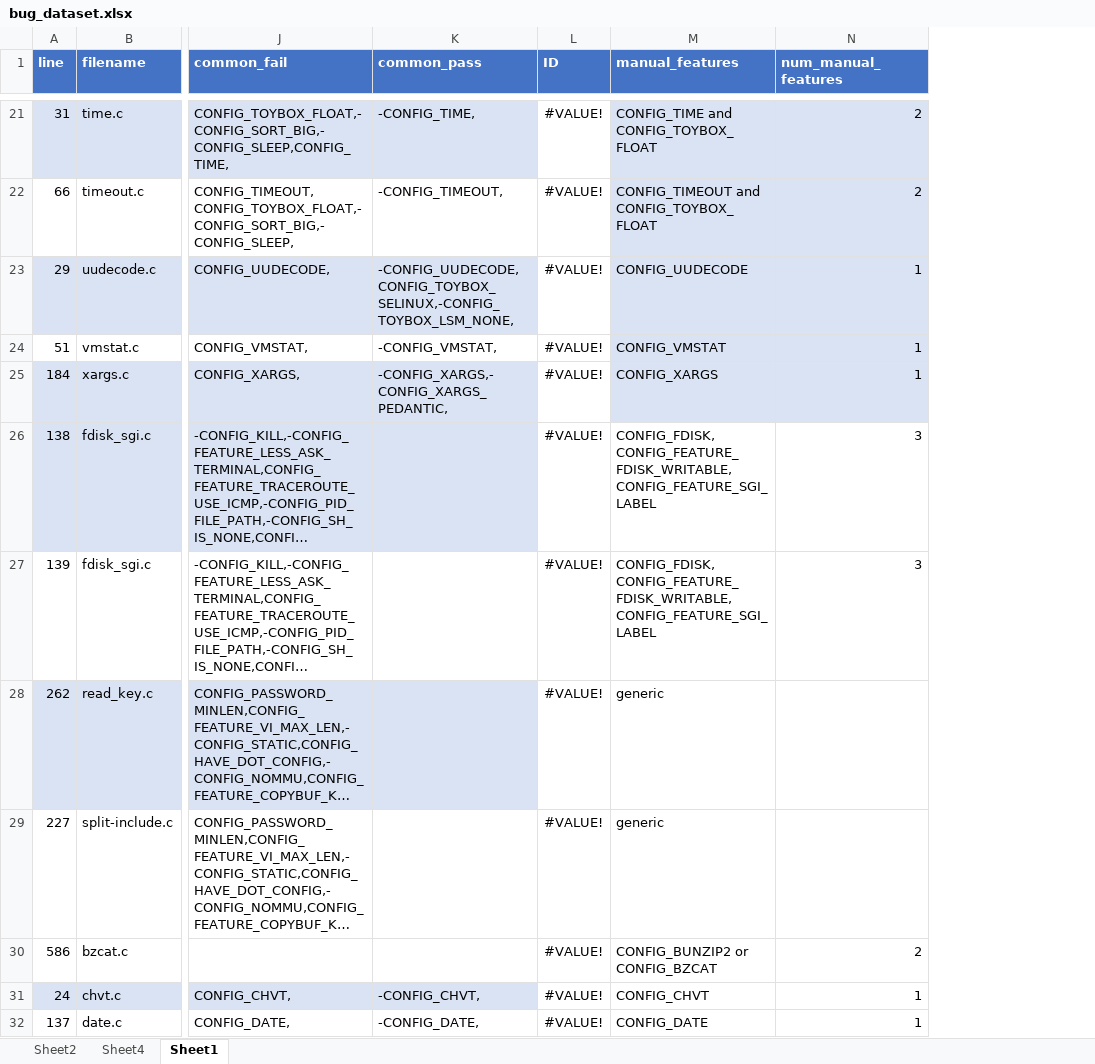
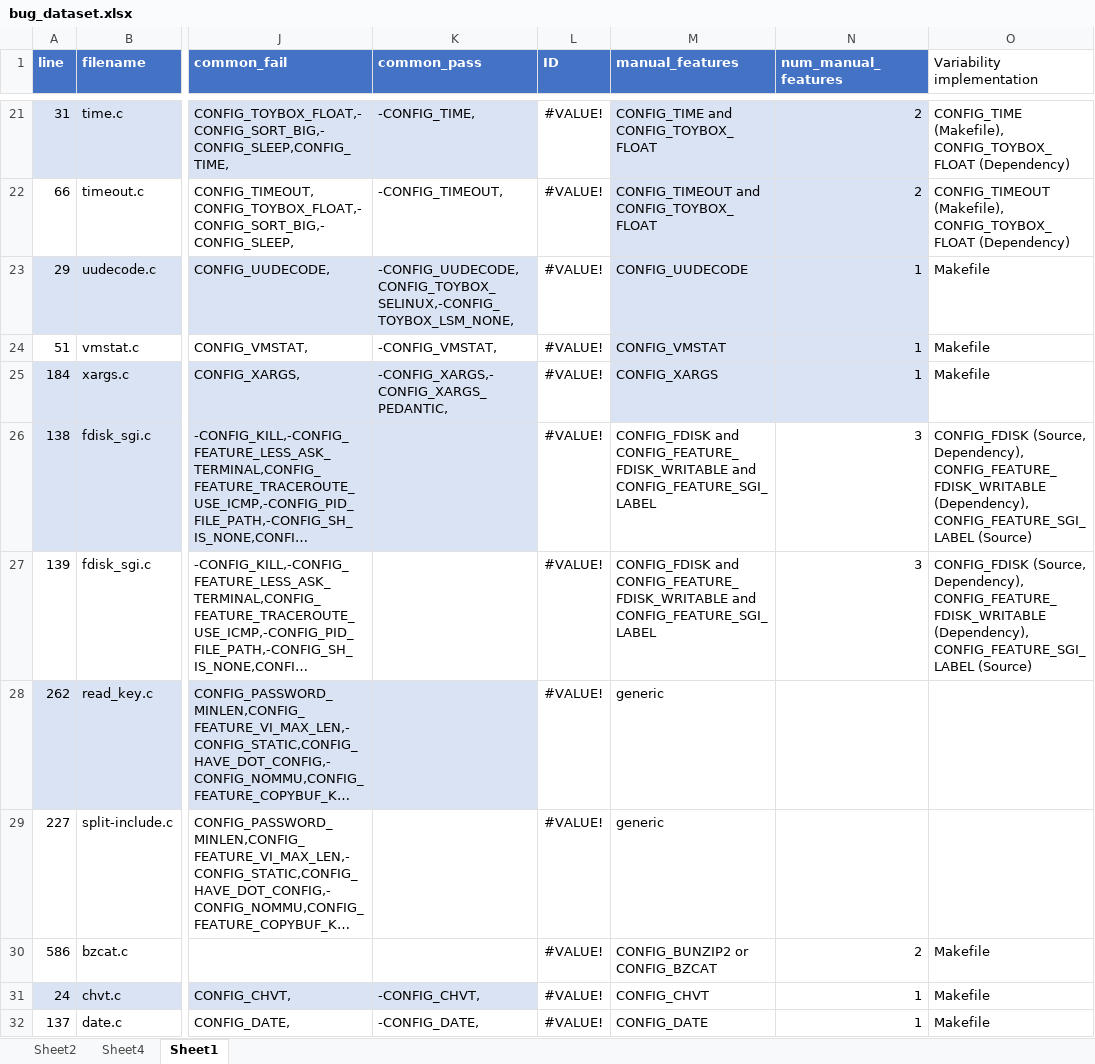
Before and after one commit to paulgazz/kconfig_case_studies, an Excel workbook: scripts/deduplicate_project/results/excel/bug_dataset.xlsx, sheet Sheet1, drawn as a sheet; only a part is shown, gaps mark what is left out; long unchanged cells end in …; values as stored, in another font and other column widths than the file's, no borders; table styles not drawn; the diff covers the shown part only; the diff names each change by its address in the sheet, - before the commit and + after, or states it on an @@ line.

```diff
--- a/scripts/deduplicate_project/results/excel/bug_dataset.xlsx (sheet Sheet1)
+++ b/scripts/deduplicate_project/results/excel/bug_dataset.xlsx (sheet Sheet1)
+column O (Variability implementation), rows 21-32: CONFIG_TIME (Makefile), CONFIG_TOYBOX_FLOAT (Dependency) | CONFIG_TIMEOUT (Makefile), CONFIG_TOYBOX_FLOAT (Dependency) | Makefile | Makefile | Makefile | CONFIG_FDISK (Source, Dependency), CONFIG_FEATURE_FDISK_WRITABLE (Dependency), CONFIG_FEATURE_SGI_LABEL (Source) | CONFIG_FDISK (Source, Dependency), CONFIG_FEATURE_FDISK_WRITABLE (Dependency), CONFIG_FEATURE_SGI_LABEL (Source) |  |  | Makefile | Makefile | Makefile
-M26:M27 (manual_features): CONFIG_FDISK, CONFIG_FEATURE_FDISK_WRITABLE, CONFIG_FEATURE_SGI_LABEL
+M26:M27 (manual_features): CONFIG_FDISK and CONFIG_FEATURE_FDISK_WRITABLE and CONFIG_FEATURE_SGI_LABEL
```
Also changed, not shown: 15 edited cells elsewhere in this sheet, charts or pictures.
